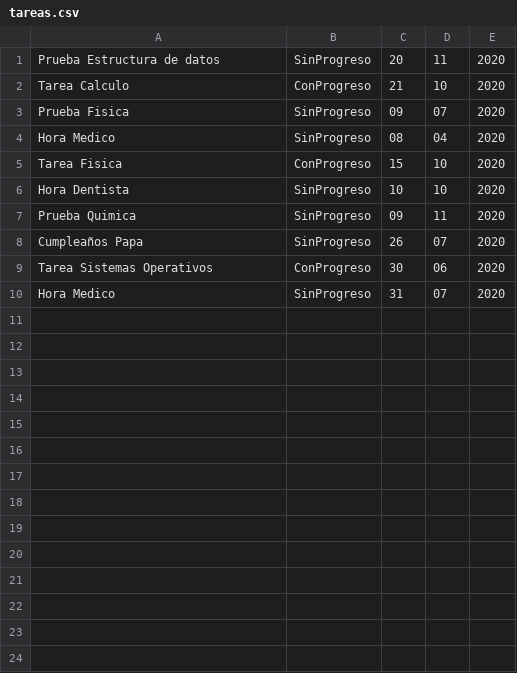
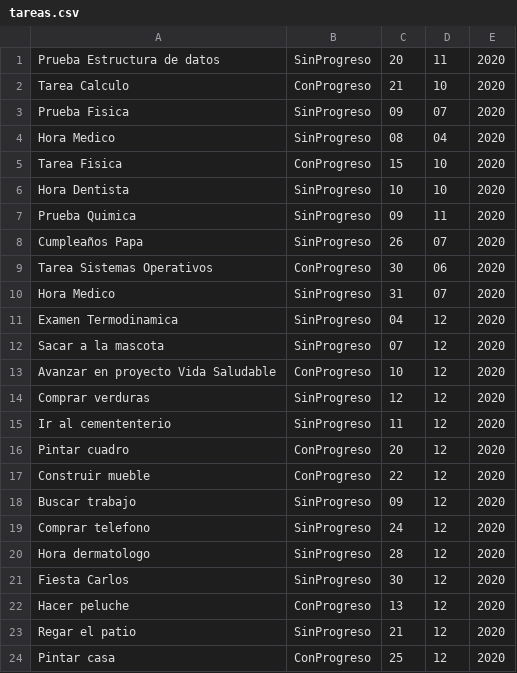
Before and after one commit to flastrao/ProyectoED, a CSV file: tareas.csv, drawn as a sheet.

Commit message:
Add files via upload
Nuevos tareas en tareas.csv

```diff
--- a/tareas.csv
+++ b/tareas.csv
@@ -10 +10,15 @@ Tarea Sistemas Operativos, ConProgreso, 30, 06, 2020
 Hora Medico, SinProgreso, 31, 07, 2020
+Examen Termodinamica, SinProgreso, 04, 12, 2020
+Sacar a la mascota, SinProgreso, 07, 12, 2020
+Avanzar en proyecto Vida Saludable, ConProgreso, 10, 12, 2020
+Comprar verduras, SinProgreso, 12, 12, 2020
+Ir al cemententerio, SinProgreso, 11, 12, 2020
+Pintar cuadro, ConProgreso, 20, 12, 2020
+Construir mueble, ConProgreso, 22, 12, 2020
+Buscar trabajo, SinProgreso, 09, 12, 2020
+Comprar telefono, SinProgreso, 24, 12, 2020
+Hora dermatologo, SinProgreso, 28, 12, 2020
+Fiesta Carlos, SinProgreso, 30, 12, 2020
+Hacer peluche, ConProgreso, 13, 12, 2020
+Regar el patio, SinProgreso, 21, 12, 2020
+Pintar casa, ConProgreso, 25, 12, 2020
```
